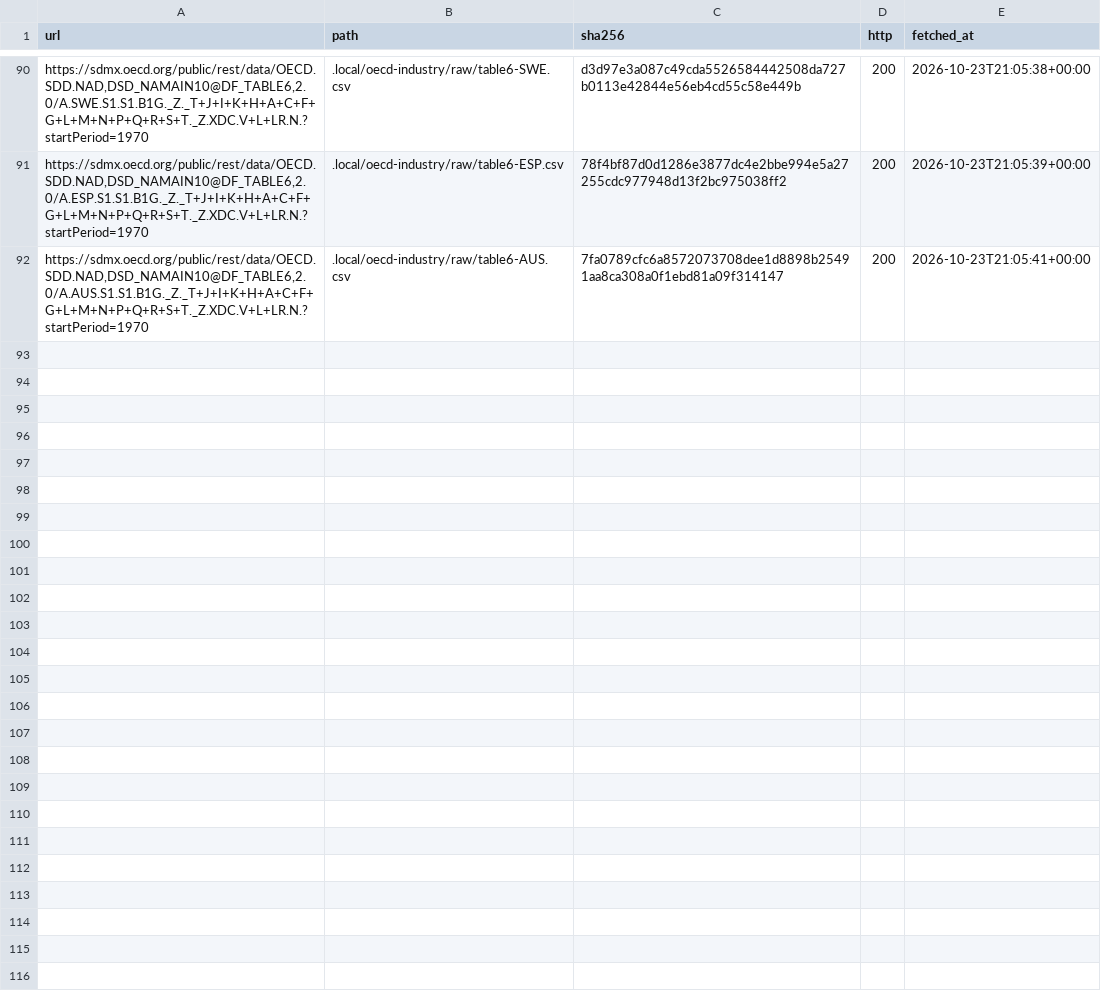
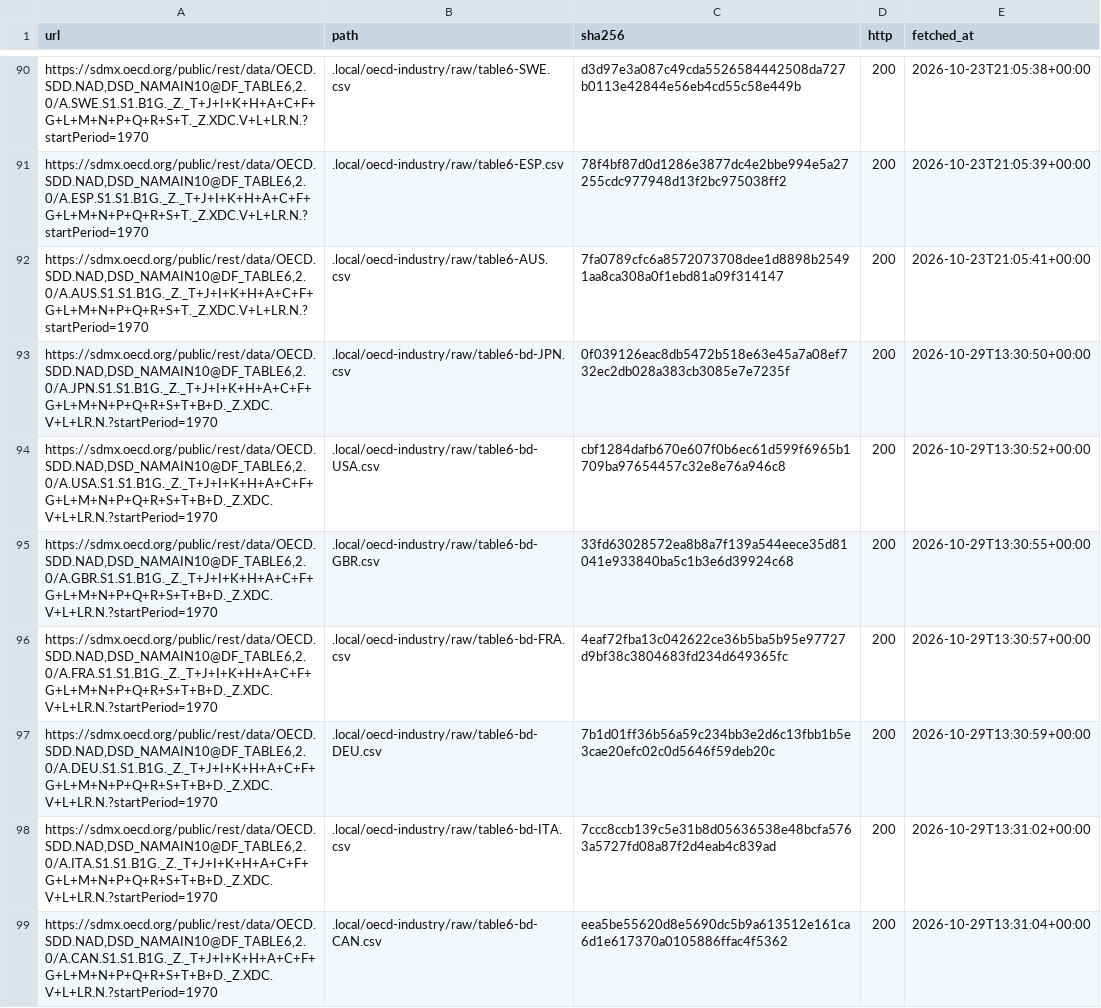
Before and after one commit to nexus-ai-2045/public-interest-lens, a CSV file: data/acquired/oecd-industry/manifest.csv, drawn as a sheet; only a part is shown, gaps mark what is left out; the diff covers the shown part only.

```diff
--- a/data/acquired/oecd-industry/manifest.csv
+++ b/data/acquired/oecd-industry/manifest.csv
@@ -92 +92,8 @@ url,path,sha256,http,fetched_at
 "https://sdmx.oecd.org/public/rest/data/OECD.SDD.NAD,DSD_NAMAIN10@DF_TABLE6,2.0/A.AUS.S1.S1.B1G._Z._T+J+I+K+H+A+C+F+G+L+M+N+P+Q+R+S+T._Z.XDC.V+L+LR.N.?startPeriod=1970",.local/oecd-industry/raw/table6-AUS.csv,7fa0789cfc6a8572073708dee1d8898b25491aa8ca308a0f1ebd81a09f314147,200,2026-10-23T21:05:41+00:00
+"https://sdmx.oecd.org/public/rest/data/OECD.SDD.NAD,DSD_NAMAIN10@DF_TABLE6,2.0/A.JPN.S1.S1.B1G._Z._T+J+I+K+H+A+C+F+G+L+M+N+P+Q+R+S+T+B+D._Z.XDC.V+L+LR.N.?startPeriod=1970",.local/oecd-industry/raw/table6-bd-JPN.csv,0f039126eac8db5472b518e63e45a7a08ef732ec2db028a383cb3085e7e7235f,200,2026-10-29T13:30:50+00:00
+"https://sdmx.oecd.org/public/rest/data/OECD.SDD.NAD,DSD_NAMAIN10@DF_TABLE6,2.0/A.USA.S1.S1.B1G._Z._T+J+I+K+H+A+C+F+G+L+M+N+P+Q+R+S+T+B+D._Z.XDC.V+L+LR.N.?startPeriod=1970",.local/oecd-industry/raw/table6-bd-USA.csv,cbf1284dafb670e607f0b6ec61d599f6965b1709ba97654457c32e8e76a946c8,200,2026-10-29T13:30:52+00:00
+"https://sdmx.oecd.org/public/rest/data/OECD.SDD.NAD,DSD_NAMAIN10@DF_TABLE6,2.0/A.GBR.S1.S1.B1G._Z._T+J+I+K+H+A+C+F+G+L+M+N+P+Q+R+S+T+B+D._Z.XDC.V+L+LR.N.?startPeriod=1970",.local/oecd-industry/raw/table6-bd-GBR.csv,33fd63028572ea8b8a7f139a544eece35d81041e933840ba5c1b3e6d39924c68,200,2026-10-29T13:30:55+00:00
+"https://sdmx.oecd.org/public/rest/data/OECD.SDD.NAD,DSD_NAMAIN10@DF_TABLE6,2.0/A.FRA.S1.S1.B1G._Z._T+J+I+K+H+A+C+F+G+L+M+N+P+Q+R+S+T+B+D._Z.XDC.V+L+LR.N.?startPeriod=1970",.local/oecd-industry/raw/table6-bd-FRA.csv,4eaf72fba13c042622ce36b5ba5b95e97727d9bf38c3804683fd234d649365fc,200,2026-10-29T13:30:57+00:00
+"https://sdmx.oecd.org/public/rest/data/OECD.SDD.NAD,DSD_NAMAIN10@DF_TABLE6,2.0/A.DEU.S1.S1.B1G._Z._T+J+I+K+H+A+C+F+G+L+M+N+P+Q+R+S+T+B+D._Z.XDC.V+L+LR.N.?startPeriod=1970",.local/oecd-industry/raw/table6-bd-DEU.csv,7b1d01ff36b56a59c234bb3e2d6c13fbb1b5e3cae20efc02c0d5646f59deb20c,200,2026-10-29T13:30:59+00:00
+"https://sdmx.oecd.org/public/rest/data/OECD.SDD.NAD,DSD_NAMAIN10@DF_TABLE6,2.0/A.ITA.S1.S1.B1G._Z._T+J+I+K+H+A+C+F+G+L+M+N+P+Q+R+S+T+B+D._Z.XDC.V+L+LR.N.?startPeriod=1970",.local/oecd-industry/raw/table6-bd-ITA.csv,7ccc8ccb139c5e31b8d05636538e48bcfa5763a5727fd08a87f2d4eab4c839ad,200,2026-10-29T13:31:02+00:00
+"https://sdmx.oecd.org/public/rest/data/OECD.SDD.NAD,DSD_NAMAIN10@DF_TABLE6,2.0/A.CAN.S1.S1.B1G._Z._T+J+I+K+H+A+C+F+G+L+M+N+P+Q+R+S+T+B+D._Z.XDC.V+L+LR.N.?startPeriod=1970",.local/oecd-industry/raw/table6-bd-CAN.csv,eea5be55620d8e5690dc5b9a613512e161ca6d1e617370a0105886ffac4f5362,200,2026-10-29T13:31:04+00:00
```
Also changed, not shown: 6 added rows elsewhere in this file, 20 other files.
